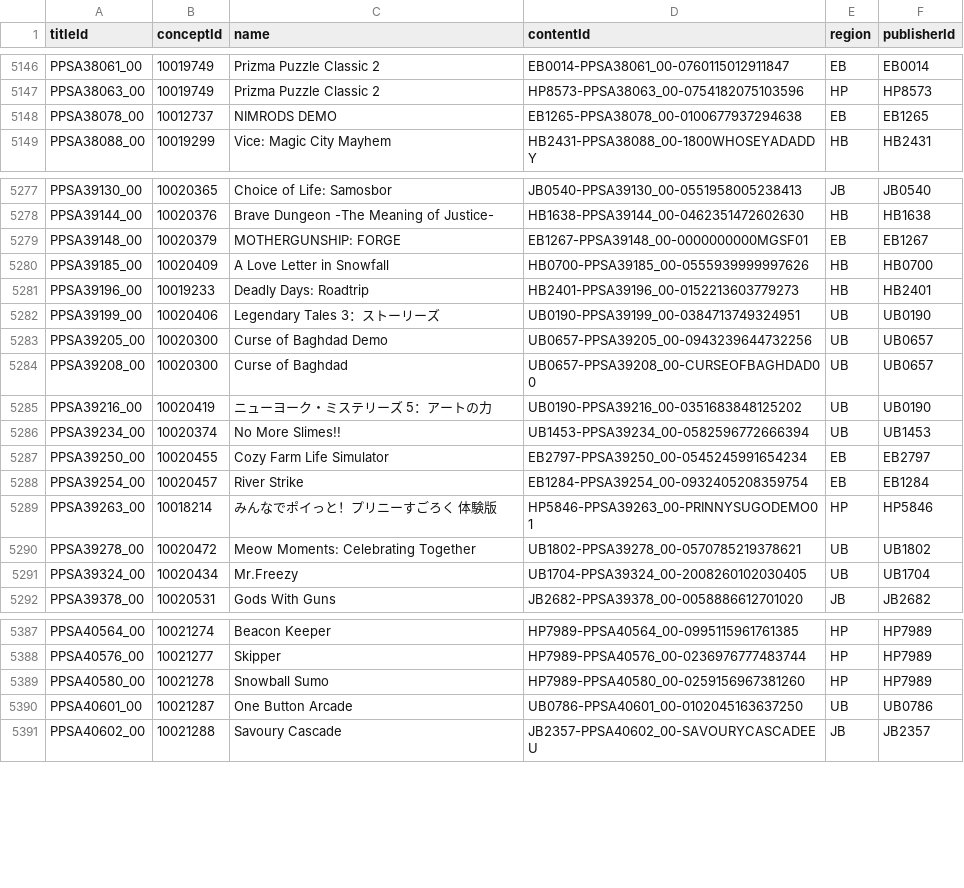
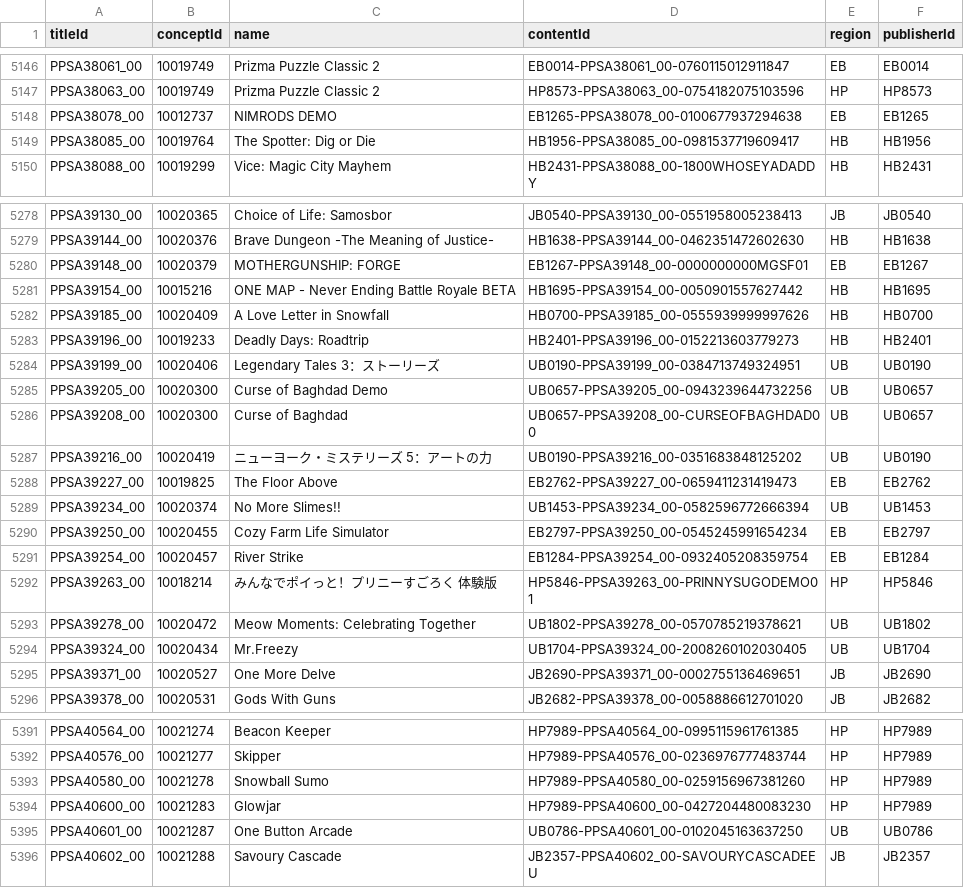
Before and after one commit to andshrew/PlayStation-Titles, a TSV file: Region/Other/PS5_Other_Titles.tsv, drawn as a sheet; only a part is shown, gaps mark what is left out.

Commit message:
Refreshed title data

```diff
--- a/Region/Other/PS5_Other_Titles.tsv
+++ b/Region/Other/PS5_Other_Titles.tsv
@@ -5148,2 +5148,3 @@ PPSA38063_00	10019749	Prizma Puzzle Classic 2	HP8573-PPSA38063_00-07541820751035
 PPSA38078_00	10012737	NIMRODS DEMO	EB1265-PPSA38078_00-0100677937294638	EB	EB1265
+PPSA38085_00	10019764	The Spotter: Dig or Die	HB1956-PPSA38085_00-0981537719609417	HB	HB1956
 PPSA38088_00	10019299	Vice: Magic City Mayhem	HB2431-PPSA38088_00-1800WHOSEYADADDY	HB	HB2431
@@ -5279,2 +5280,3 @@ PPSA39144_00	10020376	Brave Dungeon -The Meaning of Justice-	HB1638-PPSA39144_00
 PPSA39148_00	10020379	MOTHERGUNSHIP: FORGE	EB1267-PPSA39148_00-0000000000MGSF01	EB	EB1267
+PPSA39154_00	10015216	ONE MAP - Never Ending Battle Royale BETA	HB1695-PPSA39154_00-0050901557627442	HB	HB1695
 PPSA39185_00	10020409	A Love Letter in Snowfall	HB0700-PPSA39185_00-0555939999997626	HB	HB0700
@@ -5285,2 +5287,3 @@ PPSA39208_00	10020300	Curse of Baghdad	UB0657-PPSA39208_00-CURSEOFBAGHDAD00	UB	U
 PPSA39216_00	10020419	ニューヨーク・ミステリーズ 5：アートの力	UB0190-PPSA39216_00-0351683848125202	UB	UB0190
+PPSA39227_00	10019825	The Floor Above	EB2762-PPSA39227_00-0659411231419473	EB	EB2762
 PPSA39234_00	10020374	No More Slimes!!	UB1453-PPSA39234_00-0582596772666394	UB	UB1453
@@ -5291,2 +5294,3 @@ PPSA39278_00	10020472	Meow Moments: Celebrating Together	UB1802-PPSA39278_00-057
 PPSA39324_00	10020434	Mr.Freezy	UB1704-PPSA39324_00-2008260102030405	UB	UB1704
+PPSA39371_00	10020527	One More Delve	JB2690-PPSA39371_00-0002755136469651	JB	JB2690
 PPSA39378_00	10020531	Gods With Guns	JB2682-PPSA39378_00-0058886612701020	JB	JB2682
@@ -5389,2 +5393,3 @@ PPSA40576_00	10021277	Skipper	HP7989-PPSA40576_00-0236976777483744	HP	HP7989
 PPSA40580_00	10021278	Snowball Sumo	HP7989-PPSA40580_00-0259156967381260	HP	HP7989
+PPSA40600_00	10021283	Glowjar	HP7989-PPSA40600_00-0427204480083230	HP	HP7989
 PPSA40601_00	10021287	One Button Arcade	UB0786-PPSA40601_00-0102045163637250	UB	UB0786
```
Also changed, not shown: Region/Europe/PS5_EP_Titles.tsv, Region/Europe/PS5_EP_Titles_by_Concept.tsv, 28 other files.
